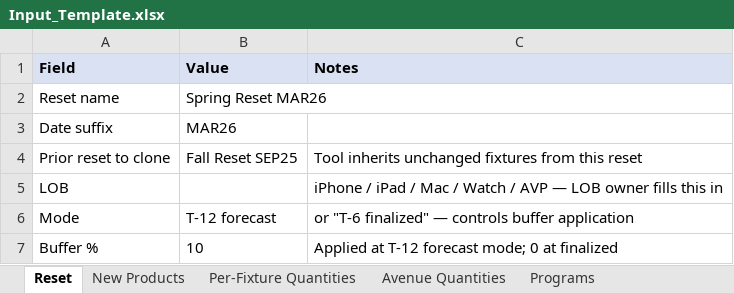
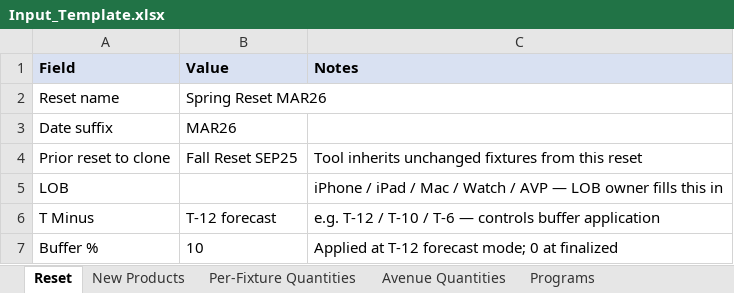
Before and after one commit to j6d5s84s6w-eng/VM-Distro, an Excel workbook: Input_Template.xlsx, sheet Reset, drawn as a sheet; values as stored, in another font and other column widths than the file's, no borders; removed rows and columns are numbered as before the commit, all else as after; the diff names each change by its address in the sheet, - before the commit and + after, or states it on an @@ line.

Commit message:
Beta refinements from team pressure-test
Input Template
- Rename 'Mode' field to 'T Minus' in the Reset sheet and clarify the
  help text (e.g. T-12 / T-10 / T-6).
- Drop the 'Avenue Assignments' and 'Reference' tabs. Neither is read
  by the current engine; they'll come back when the real WWRFO engine
  is wired up.

Demo Distro UI
- Rename the third upload zone from 'Fixture Fill file' to
  'Accessories GSL' (still optional). Help text in step 3 updated to
  match.
- Replace the free-text 'WW Fixture Counts Tab Name' input with a
  <select> dropdown that auto-populates from the uploaded Fixture
  Count file's sheet names and pre-picks any sheet matching
  /ww.*fixture|fixture.*count/.
- Replace the single 'Buffer %' field with a Buffer Rules list: each
  rule has 'Applies to' (table sizes like '7, 8' / '12+' OR fixture
  names like 'Watch Discovery, Watch Combined'), Product (J707 / J737
  / Watch / All), Per (color = qty × 4 colors / table = qty × 1),
  and Qty. Defaults ship a realistic rule set matching the merch
  feedback (7-8ft: +2/color; 10ft / 12+: +3/color; Watch: +5/table).

Engine
- buildDistro() now applies each buffer rule per store: if the rule's
  'Applies to' matches the row's Table Size (size-token parse) or any
  fixture in the row has a non-zero count (fixture-name parse), the
  rule's qty contributes to the Buffer + Grand Total cells for that
  product/color. Watch buffer goes directly to the PZW Watch product
  cells since Watch has no GTB/Buffer columns in the wide format.

```diff
--- a/Input_Template.xlsx (sheet Reset)
+++ b/Input_Template.xlsx (sheet Reset)
-row 6: Mode | T-12 forecast | or "T-6 finalized" — controls buffer application
+row 6: T Minus | T-12 forecast | e.g. T-12 / T-10 / T-6 — controls buffer application
```
Also changed, not shown: sheet Per-Fixture Quantities, sheet Avenue Quantities, sheet Program Ratios, other sheet tabs, 1 other file.
